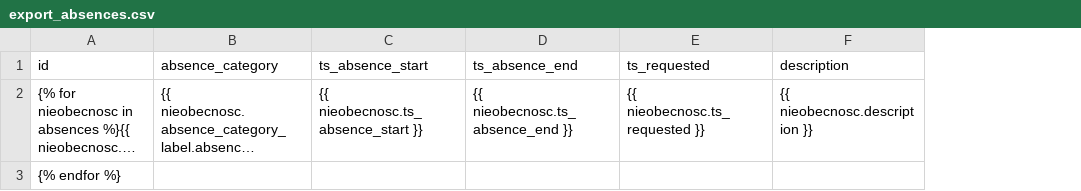
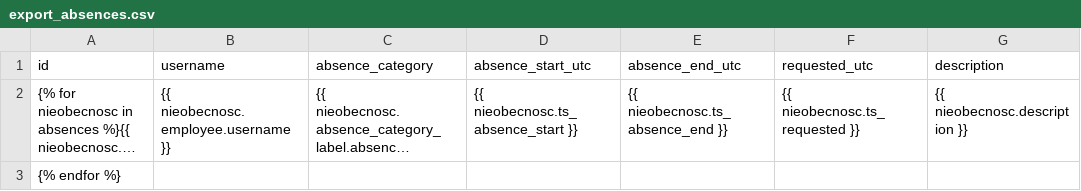
Before and after one commit to AleksanderTyc/eksperyment-absences, a CSV file: app/applogic/templates/applogic/export_absences.csv, drawn as a sheet; long unchanged cells end in …; addresses are those after the commit; the diff names each change by its address in the sheet, - before the commit and + after, or states it on an @@ line.

Commit message:
Tidy up before container image 0.06
CSV download - columns renamed, username added.
Dockerfile - COPY timestamps JS added.

```diff
--- a/app/applogic/templates/applogic/export_absences.csv
+++ b/app/applogic/templates/applogic/export_absences.csv
+column B (username), row 2: {{ nieobecnosc.employee.username }}
-D1: ts_absence_start
+D1: absence_start_utc
-E1: ts_absence_end
+E1: absence_end_utc
-F1: ts_requested
+F1: requested_utc
```
Also changed, not shown: 1 other file.
